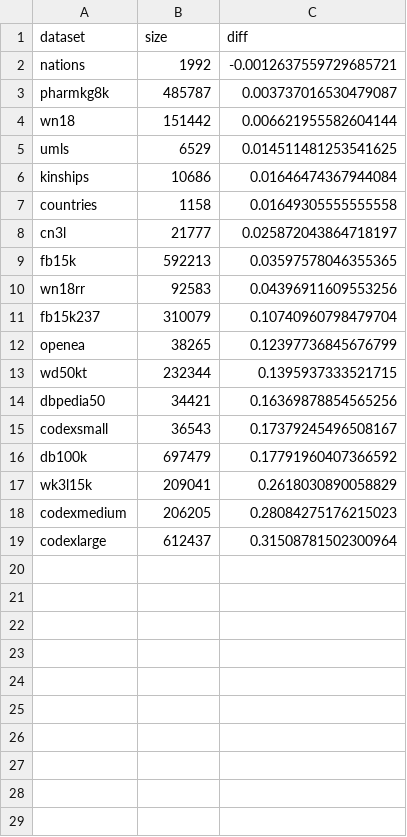
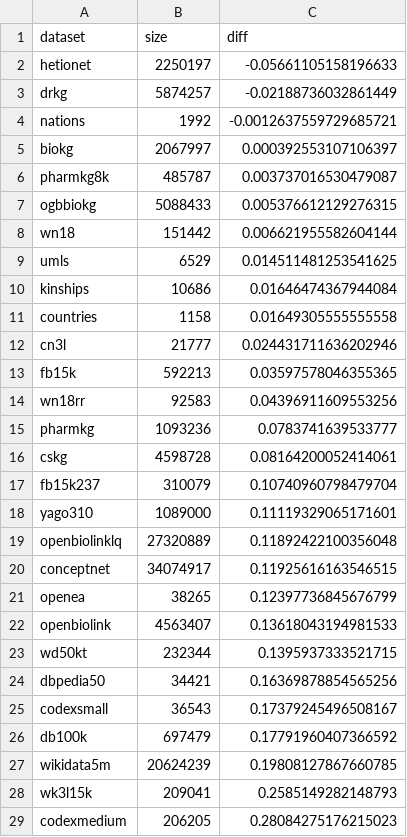
Before and after one commit to pykeen/ranking-metrics-manuscript, a TSV file: collated/macro_testing_full_auc_diff.tsv, drawn as a sheet; only a part is shown; the shorter side is filled out with more unchanged rows; the diff covers the shown part only.

```diff
--- a/collated/macro_testing_full_auc_diff.tsv
+++ b/collated/macro_testing_full_auc_diff.tsv
@@ -1,4 +1,8 @@
 dataset	size	diff
+hetionet	2250197	-0.05661105158196633
+drkg	5874257	-0.02188736032861449
 nations	1992	-0.0012637559729685721
+biokg	2067997	0.000392553107106397
 pharmkg8k	485787	0.003737016530479087
+ogbbiokg	5088433	0.005376612129276315
 wn18	151442	0.006621955582604144
@@ -7,7 +11,13 @@ kinships	10686	0.01646474367944084
 countries	1158	0.01649305555555558
-cn3l	21777	0.025872043864718197
+cn3l	21777	0.024431711636202946
 fb15k	592213	0.03597578046355365
 wn18rr	92583	0.04396911609553256
+pharmkg	1093236	0.0783741639533777
+cskg	4598728	0.08164200052414061
 fb15k237	310079	0.10740960798479704
+yago310	1089000	0.11119329065171601
+openbiolinklq	27320889	0.11892422100356048
+conceptnet	34074917	0.11925616163546515
 openea	38265	0.12397736845676799
+openbiolink	4563407	0.13618043194981533
 wd50kt	232344	0.1395937333521715
@@ -16,3 +26,4 @@ codexsmall	36543	0.17379245496508167
 db100k	697479	0.17791960407366592
-wk3l15k	209041	0.2618030890058829
+wikidata5m	20624239	0.19808127867660785
+wk3l15k	209041	0.2585149282148793
 codexmedium	206205	0.28084275176215023
```
Also changed, not shown: 3 added rows elsewhere in this file, collated/macro_testing_full_auc.tsv, 9 other files.
